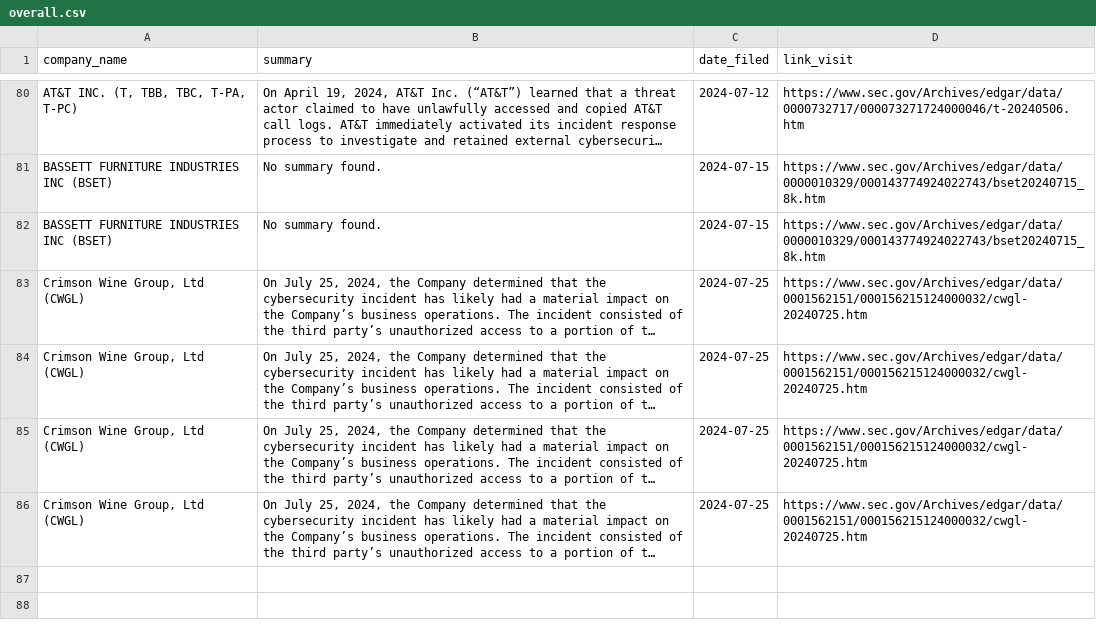
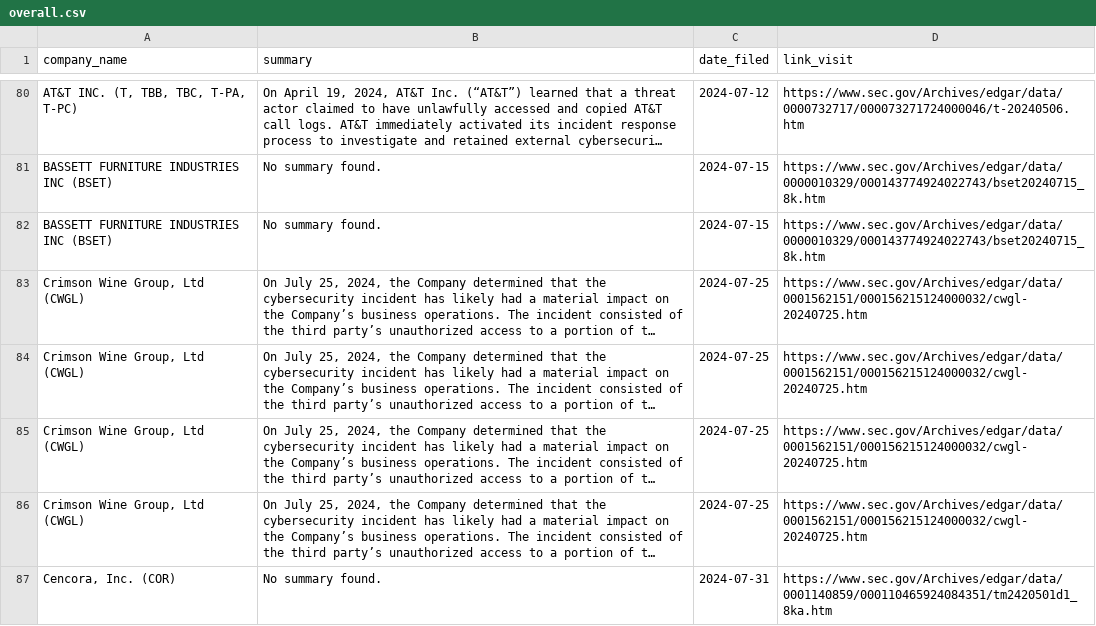
Before and after one commit to ASP-Christian/8kfiles, a CSV file: data/overall.csv, drawn as a sheet; only a part is shown, gaps mark what is left out; long unchanged cells end in …; the diff names each change by its address in the sheet, - before the commit and + after, or states it on an @@ line.

```diff
--- a/data/overall.csv
+++ b/data/overall.csv
+row 87: Cencora, Inc. (COR) | No summary found. | 2024-07-31 | https://www.sec.gov/Archives/edgar/data/0001140859/000110465924084351/tm2420501d1_8ka.htm
```
